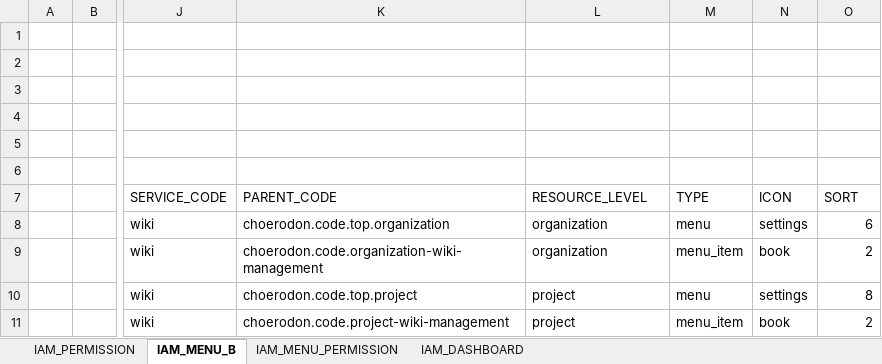
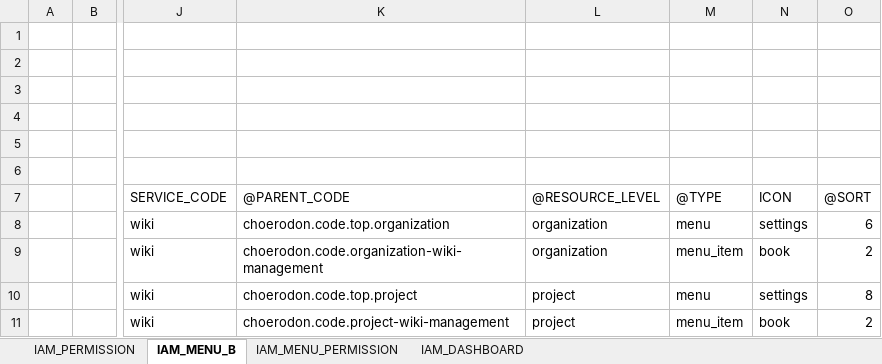
Before and after one commit to choerodon/wiki-service, an Excel workbook: src/main/resources/script/front/micro-service-init-data.xlsx, sheet IAM_MENU_B, drawn as a sheet; only a part is shown, gaps mark what is left out; values as stored, in another font and other column widths than the file's, no borders; the diff names each change by its address in the sheet, - before the commit and + after, or states it on an @@ line.

Commit message:
[FIX] 调整菜单excel

```diff
--- a/src/main/resources/script/front/micro-service-init-data.xlsx (sheet IAM_MENU_B)
+++ b/src/main/resources/script/front/micro-service-init-data.xlsx (sheet IAM_MENU_B)
-K7: PARENT_CODE
+K7: @PARENT_CODE
-L7: RESOURCE_LEVEL
+L7: @RESOURCE_LEVEL
-M7: TYPE
+M7: @TYPE
-O7: SORT
+O7: @SORT
```
